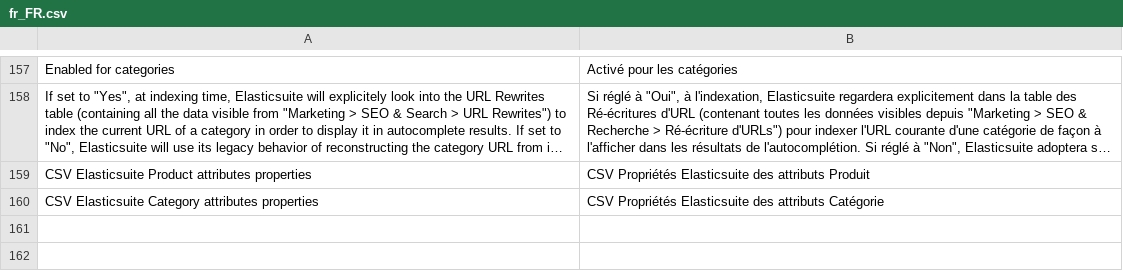
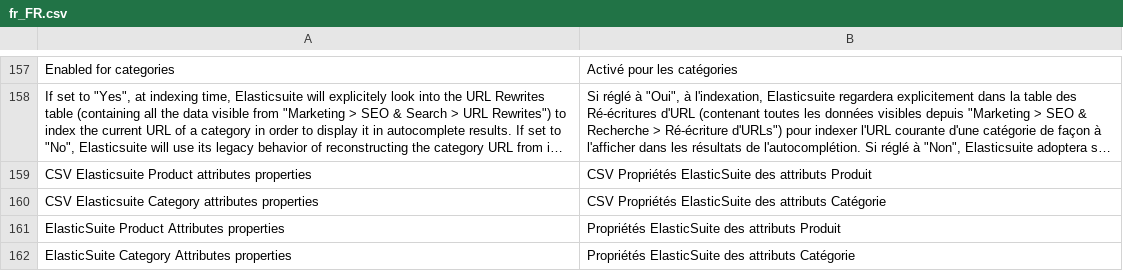
Before and after one commit to Smile-SA/elasticsuite, a CSV file: src/module-elasticsuite-catalog/i18n/fr_FR.csv, drawn as a sheet; only a part is shown, gaps mark what is left out; long unchanged cells end in …; the diff names each change by its address in the sheet, - before the commit and + after, or states it on an @@ line.

```diff
--- a/src/module-elasticsuite-catalog/i18n/fr_FR.csv
+++ b/src/module-elasticsuite-catalog/i18n/fr_FR.csv
-B159: CSV Propriétés Elasticsuite des attributs…
+B159: CSV Propriétés ElasticSuite des attributs…
-B160: CSV Propriétés Elasticsuite des attributs…
+B160: CSV Propriétés ElasticSuite des attributs…
+row 161: ElasticSuite Product Attributes properties | Propriétés ElasticSuite des attributs Produit
+row 162: ElasticSuite Category Attributes properties | Propriétés ElasticSuite des attributs Catégorie
```
Also changed, not shown: src/module-elasticsuite-catalog/i18n/de_DE.csv, src/module-elasticsuite-catalog/i18n/en_US.csv, 3 other files.
